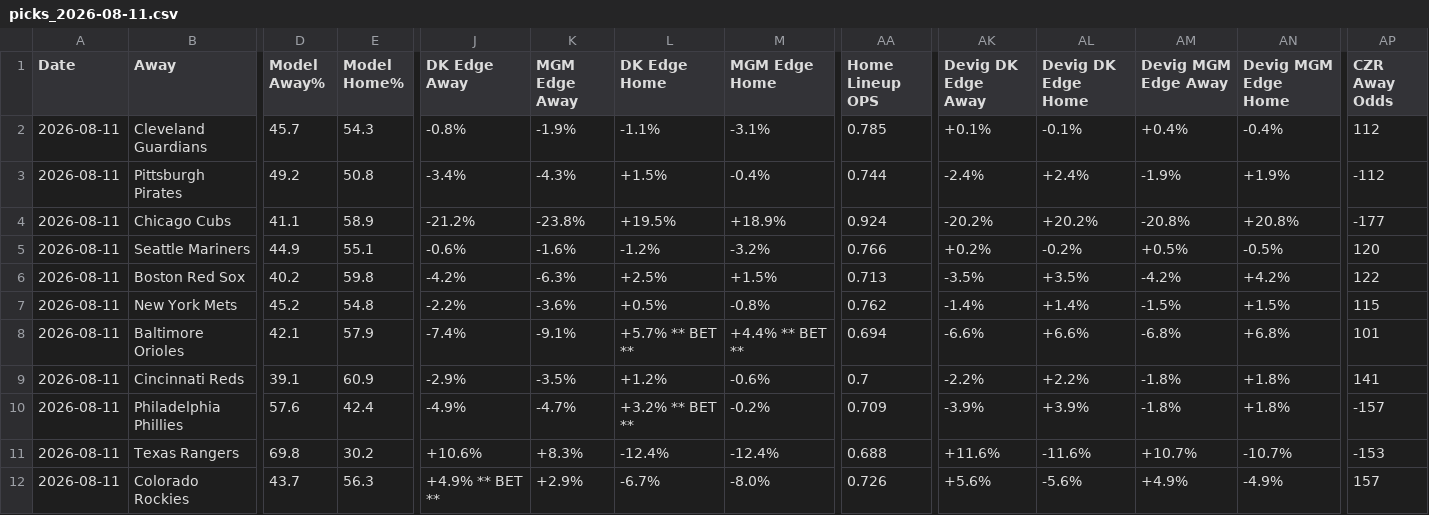
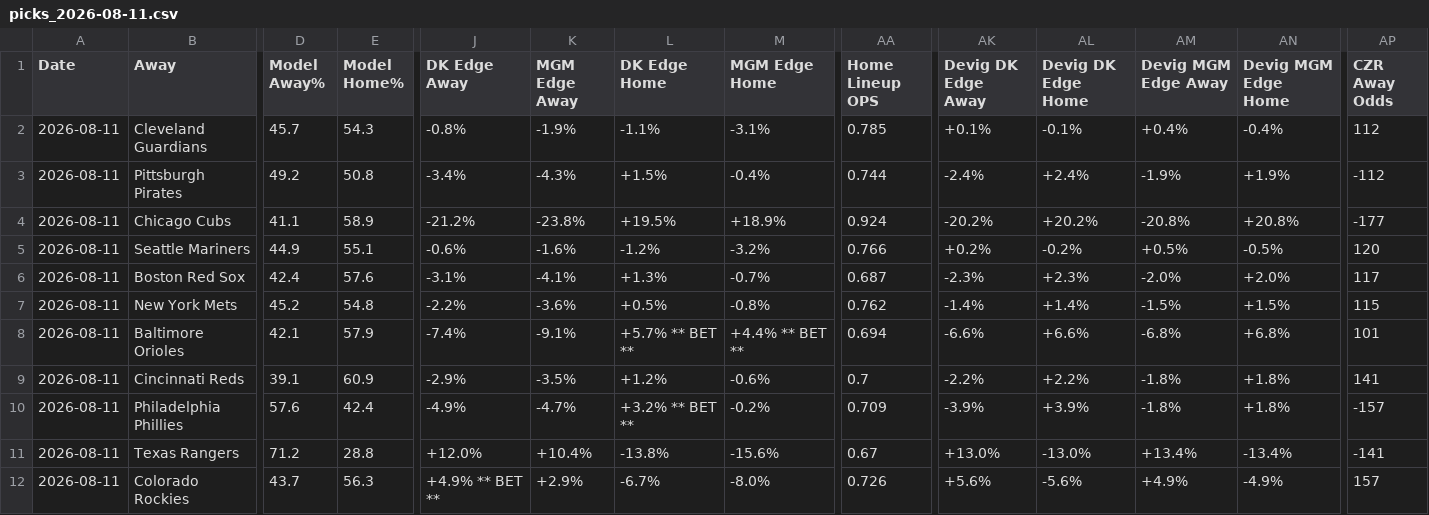
Before and after one commit to myles00price/baseball-model, a CSV file: picks_2026-08-11.csv, drawn as a sheet; only a part is shown, gaps mark what is left out; the diff covers the shown part only; the diff names each change by its address in the sheet, - before the commit and + after, or states it on an @@ line.

Commit message:
lineup lock update 2026-08-11

```diff
--- a/picks_2026-08-11.csv
+++ b/picks_2026-08-11.csv
-D6 (Model Away%): 40.2
+D6 (Model Away%): 42.4
-E6 (Model Home%): 59.8
+E6 (Model Home%): 57.6
-J6 (DK Edge Away): -4.2%
+J6 (DK Edge Away): -3.1%
-K6 (MGM Edge Away): -6.3%
+K6 (MGM Edge Away): -4.1%
-L6 (DK Edge Home): +2.5%
+L6 (DK Edge Home): +1.3%
-M6 (MGM Edge Home): +1.5%
+M6 (MGM Edge Home): -0.7%
-AA6 (Home Lineup OPS): 0.713
+AA6 (Home Lineup OPS): 0.687
-AK6 (Devig DK Edge Away): -3.5%
+AK6 (Devig DK Edge Away): -2.3%
-AL6 (Devig DK Edge Home): +3.5%
+AL6 (Devig DK Edge Home): +2.3%
-AM6 (Devig MGM Edge Away): -4.2%
+AM6 (Devig MGM Edge Away): -2.0%
-AN6 (Devig MGM Edge Home): +4.2%
+AN6 (Devig MGM Edge Home): +2.0%
-AP6 (CZR Away Odds): 122
+AP6 (CZR Away Odds): 117
-D11 (Model Away%): 69.8
+D11 (Model Away%): 71.2
-E11 (Model Home%): 30.2
+E11 (Model Home%): 28.8
-J11 (DK Edge Away): +10.6%
+J11 (DK Edge Away): +12.0%
-K11 (MGM Edge Away): +8.3%
+K11 (MGM Edge Away): +10.4%
-L11 (DK Edge Home): -12.4%
+L11 (DK Edge Home): -13.8%
-M11 (MGM Edge Home): -12.4%
+M11 (MGM Edge Home): -15.6%
-AA11 (Home Lineup OPS): 0.688
+AA11 (Home Lineup OPS): 0.67
-AK11 (Devig DK Edge Away): +11.6%
+AK11 (Devig DK Edge Away): +13.0%
-AL11 (Devig DK Edge Home): -11.6%
+AL11 (Devig DK Edge Home): -13.0%
-AM11 (Devig MGM Edge Away): +10.7%
+AM11 (Devig MGM Edge Away): +13.4%
-AN11 (Devig MGM Edge Home): -10.7%
+AN11 (Devig MGM Edge Home): -13.4%
-AP11 (CZR Away Odds): -153
+AP11 (CZR Away Odds): -141
```
Also changed, not shown: 56 edited cells elsewhere in this file, 2 other files.
